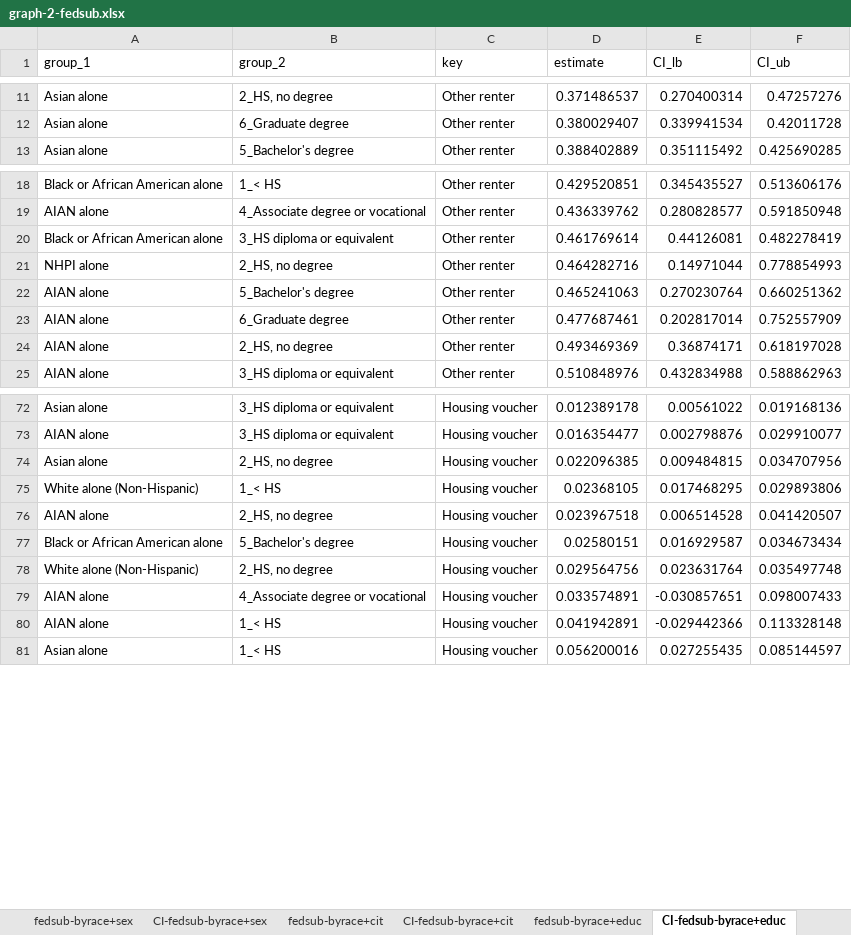
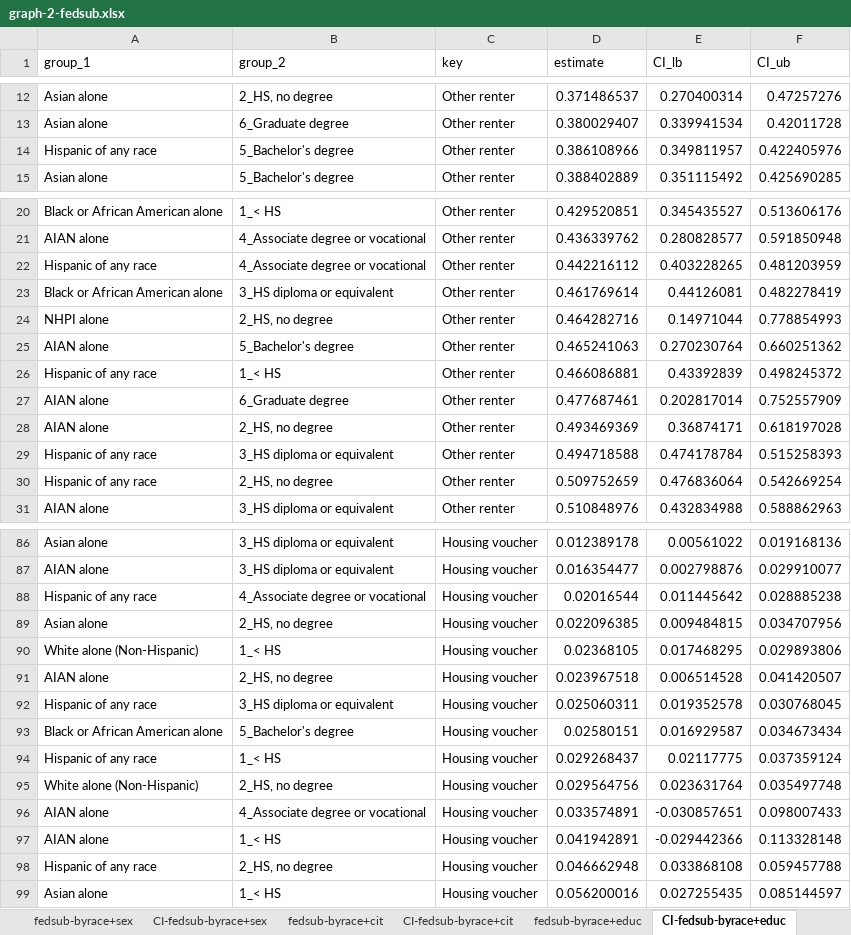
Before and after one commit to UCRCSI/blog_housing, an Excel workbook: analysis/csv files/graphs_final/graph-2-fedsub.xlsx, sheet CI-fedsub-byrace+educ, drawn as a sheet; only a part is shown, gaps mark what is left out; values as stored, in another font and other column widths than the file's, no borders; the diff covers the shown part only; the diff names each change by its address in the sheet, - before the commit and + after, or states it on an @@ line.

```diff
--- a/analysis/csv files/graphs_final/graph-2-fedsub.xlsx (sheet CI-fedsub-byrace+educ)
+++ b/analysis/csv files/graphs_final/graph-2-fedsub.xlsx (sheet CI-fedsub-byrace+educ)
+row 14: Hispanic of any race | 5_Bachelor's degree | Other renter | 0.386108966 | 0.349811957 | 0.422405976
+row 22: Hispanic of any race | 4_Associate degree or vocational | Other renter | 0.442216112 | 0.403228265 | 0.481203959
+row 26: Hispanic of any race | 1_< HS | Other renter | 0.466086881 | 0.43392839 | 0.498245372
+row 29: Hispanic of any race | 3_HS diploma or equivalent | Other renter | 0.494718588 | 0.474178784 | 0.515258393
+row 30: Hispanic of any race | 2_HS, no degree | Other renter | 0.509752659 | 0.476836064 | 0.542669254
+row 88: Hispanic of any race | 4_Associate degree or vocational | Housing voucher | 0.02016544 | 0.011445642 | 0.028885238
+row 92: Hispanic of any race | 3_HS diploma or equivalent | Housing voucher | 0.025060311 | 0.019352578 | 0.030768045
+row 94: Hispanic of any race | 1_< HS | Housing voucher | 0.029268437 | 0.02117775 | 0.037359124
+row 98: Hispanic of any race | 2_HS, no degree | Housing voucher | 0.046662948 | 0.033868108 | 0.059457788
```
Also changed, not shown: 21 added rows elsewhere in this sheet, sheet fedsub-byrace+educ, sheet fedsub-byrace+cit, sheet CI-fedsub-byrace+cit, sheet fedsub-byrace+sex, sheet CI-fedsub-byrace+sex, analysis/csv files/graphs_final/graph-1-reg.xlsx, analysis/csv files/graphs_final/graph-3-reg.xlsx, 3 other files.
